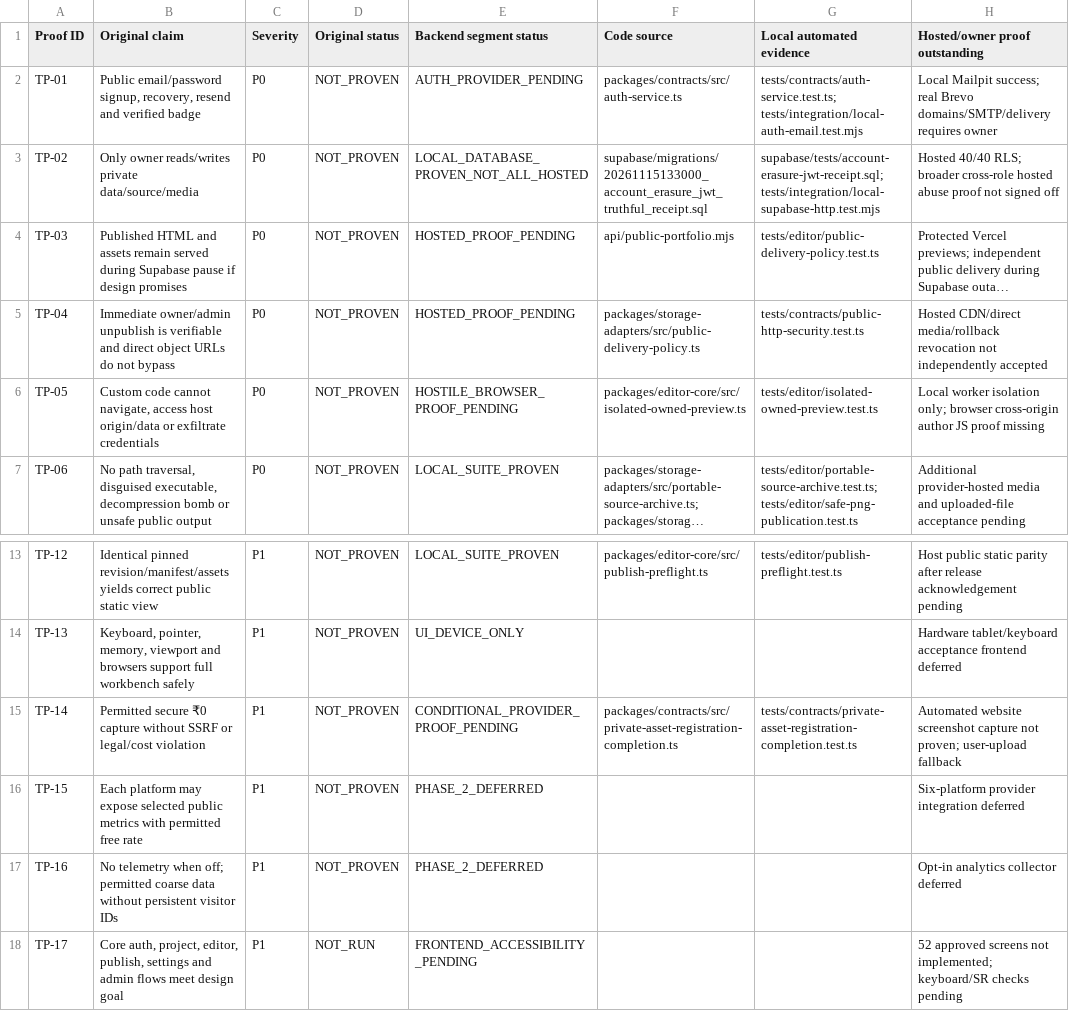
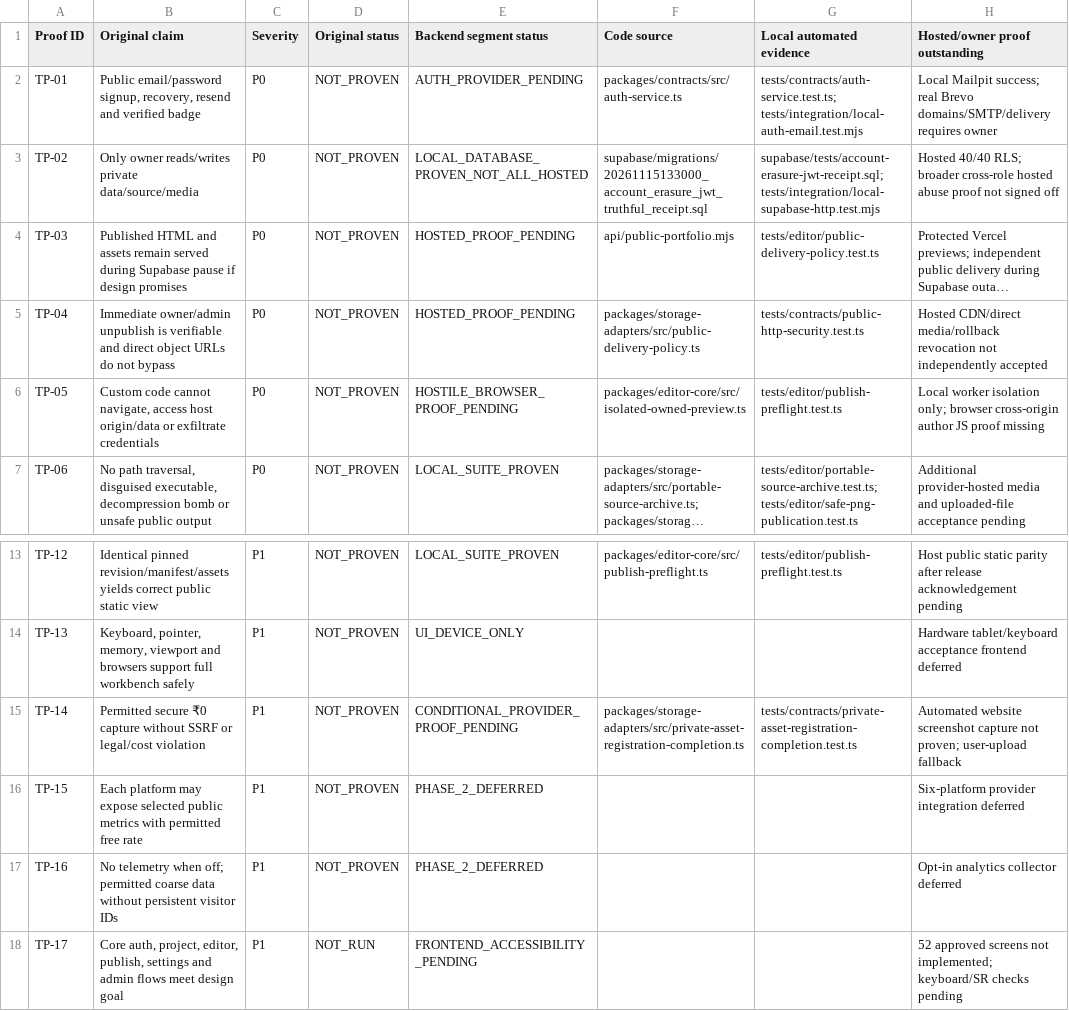
Before and after one commit to SubhashKumar14/Kadmeion, a CSV file: project-docs/registers/TECHNICAL_PROOFS_BACKEND_EVIDENCE_2026-11-15.csv, drawn as a sheet; only a part is shown, gaps mark what is left out; long unchanged cells end in …; the diff names each change by its address in the sheet, - before the commit and + after, or states it on an @@ line.

```diff
--- a/project-docs/registers/TECHNICAL_PROOFS_BACKEND_EVIDENCE_2026-11-15.csv
+++ b/project-docs/registers/TECHNICAL_PROOFS_BACKEND_EVIDENCE_2026-11-15.csv
-G6 (Local automated evidence): tests/editor/isolated-owned-preview.test.ts
+G6 (Local automated evidence): tests/editor/publish-preflight.test.ts
-F15 (Code source): packages/contracts/src/private-asset-registration-completion.ts
+F15 (Code source): packages/storage-adapters/src/private-asset-registration-completion.ts
```
Also changed, not shown: project-docs/registers/TEST_CASES_BACKEND_EVIDENCE_2026-11-15.csv, project-docs/registers/UI_001_115_BACKEND_EVIDENCE_2026-11-15.csv, 2 other files.
